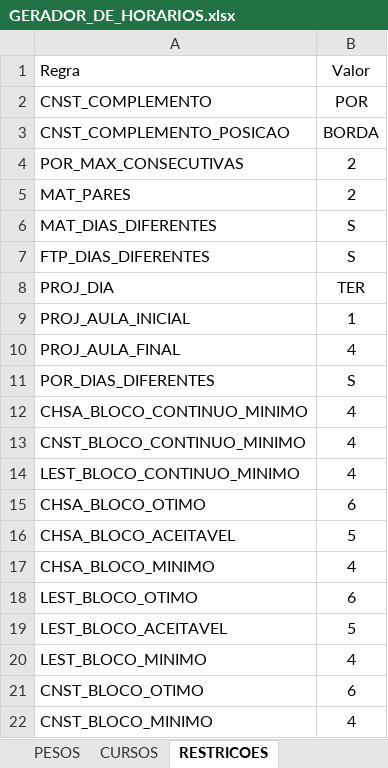
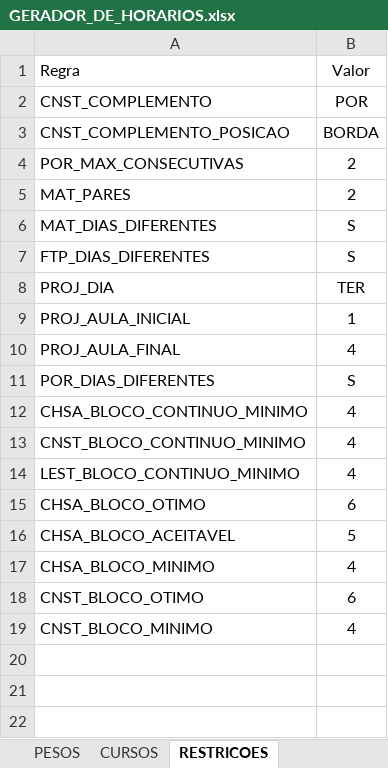
Before and after one commit to guiodrumond/GERADOR-DE-HORARIOS, an Excel workbook: excel/GERADOR_DE_HORARIOS.xlsx, sheet RESTRICOES, drawn as a sheet; values as stored, in another font and other column widths than the file's, no borders; the diff names each change by its address in the sheet, - before the commit and + after, or states it on an @@ line.

Commit message:
feat(builder): refatora pares pedagógicos para blocos unitários e integra solver completo

```diff
--- a/excel/GERADOR_DE_HORARIOS.xlsx (sheet RESTRICOES)
+++ b/excel/GERADOR_DE_HORARIOS.xlsx (sheet RESTRICOES)
-row 18: LEST_BLOCO_OTIMO | 6
-row 19: LEST_BLOCO_ACEITAVEL | 5
-row 20: LEST_BLOCO_MINIMO | 4
```
Also changed, not shown: sheet ATRIBUICOES, sheet ESPECIALIDADES_1ANO, outputs/horario_gerado.xlsx, 8 other files.
